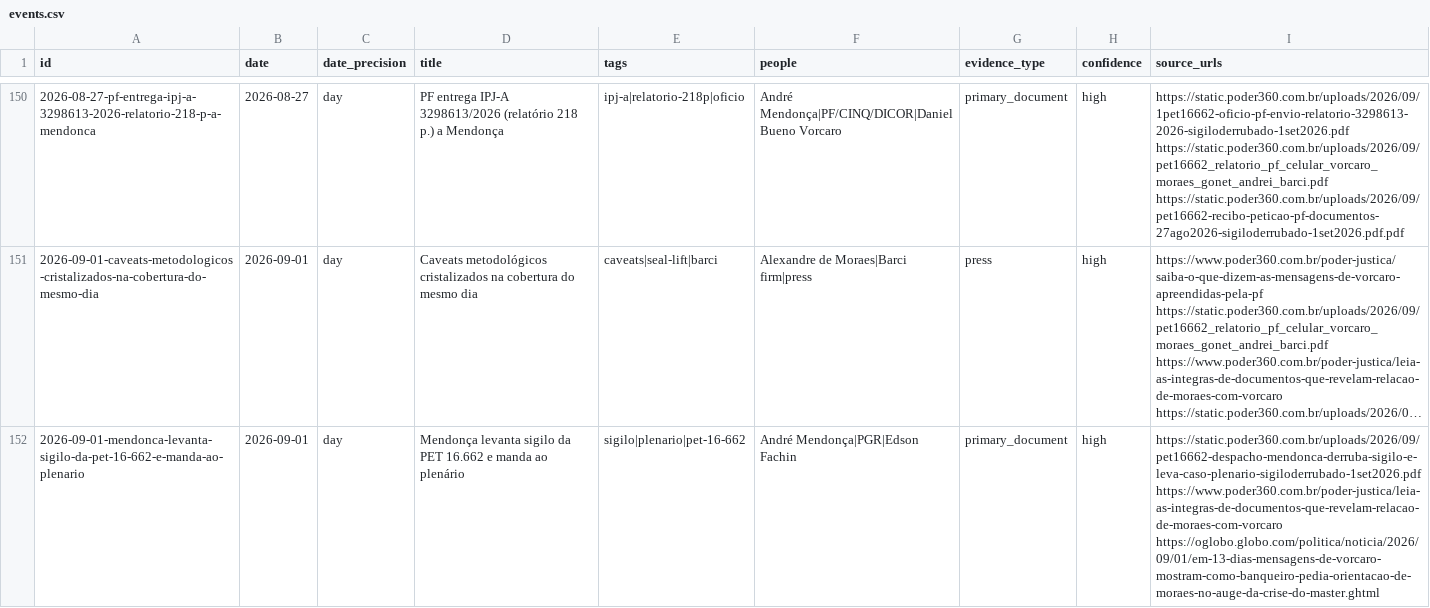
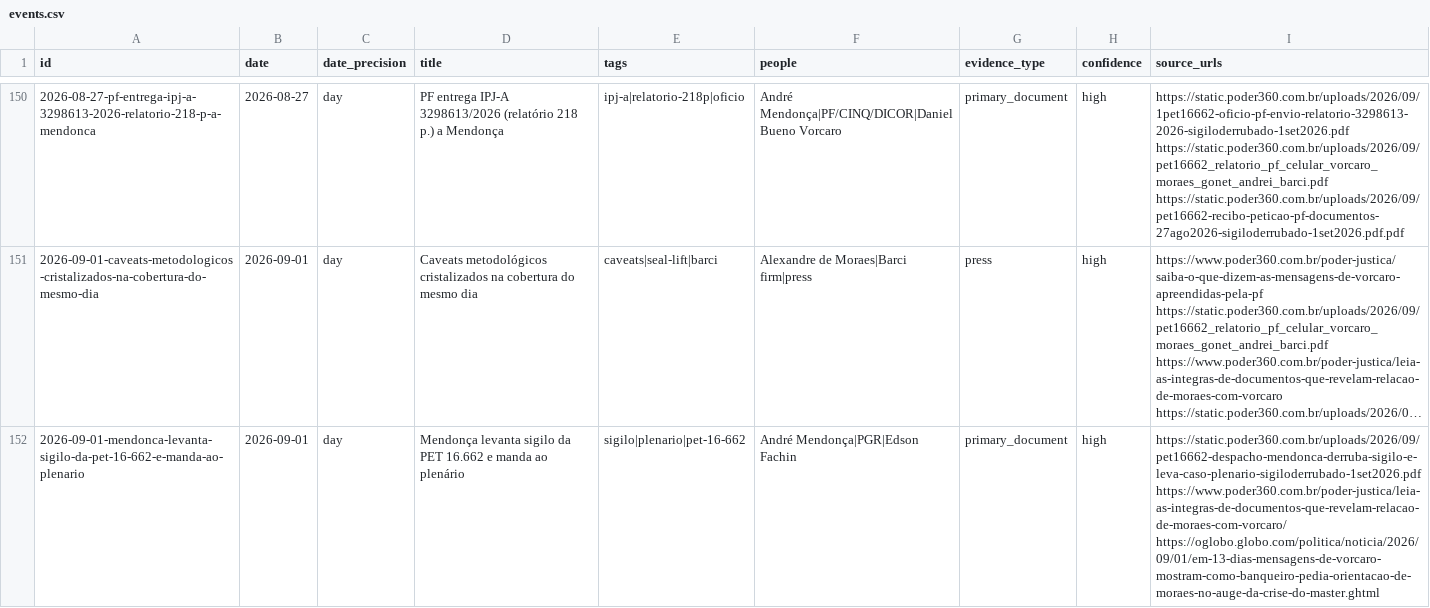
Before and after one commit to JoaoCarabetta/mapa-vorcaro, a CSV file: public/export/events.csv, drawn as a sheet; only a part is shown, gaps mark what is left out; long unchanged cells end in …; the diff covers the shown part only; the diff names each change by its address in the sheet, - before the commit and + after, or states it on an @@ line.

```diff
--- a/public/export/events.csv
+++ b/public/export/events.csv
-I152 (source_urls): https://static.poder360.com.br/uploads/2026/09/pet16662-despacho-mendonca-derruba-sigilo-e-leva-caso-plenario-sigiloderrubado-1set2026.pdf https://www.poder360.com.br/poder-justica/leia-as-integras-de-documentos-que-revelam-relacao-de-moraes-com-vorcaro https://oglobo.globo.com/politica/noticia/2026/09/01/em-13-dias-mensagens-de-vorcaro-mostram-como-banqueiro-pedia-orientacao-de-moraes-no-auge-da-crise-do-master.ghtml
+I152 (source_urls): https://static.poder360.com.br/uploads/2026/09/pet16662-despacho-mendonca-derruba-sigilo-e-leva-caso-plenario-sigiloderrubado-1set2026.pdf https://www.poder360.com.br/poder-justica/leia-as-integras-de-documentos-que-revelam-relacao-de-moraes-com-vorcaro/ https://oglobo.globo.com/politica/noticia/2026/09/01/em-13-dias-mensagens-de-vorcaro-mostram-como-banqueiro-pedia-orientacao-de-moraes-no-auge-da-crise-do-master.ghtml
```
Also changed, not shown: 1 edited cell elsewhere in this file, 3 other files.
